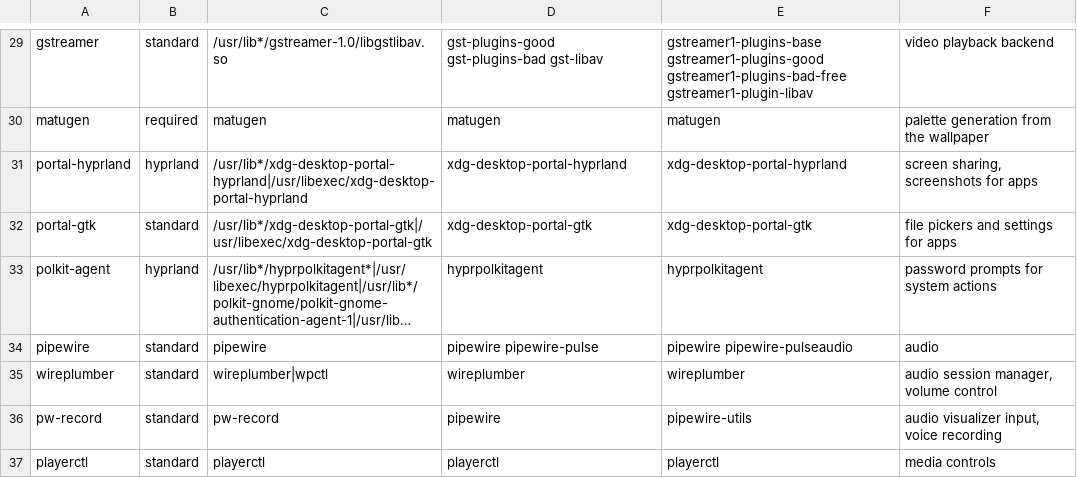
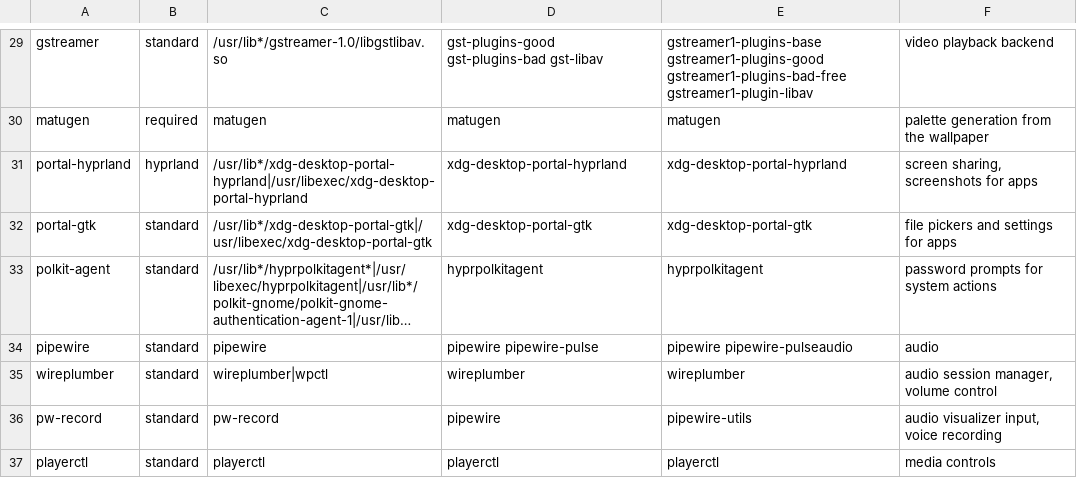
Before and after one commit to 23iq/yozakura, a TSV file: backend/pkg/deps/packages.tsv, drawn as a sheet; only a part is shown, gaps mark what is left out; long unchanged cells end in …; the diff names each change by its address in the sheet, - before the commit and + after, or states it on an @@ line.

```diff
--- a/backend/pkg/deps/packages.tsv
+++ b/backend/pkg/deps/packages.tsv
-B33: hyprland
+B33: standard
```
Also changed, not shown: 4 other files.
